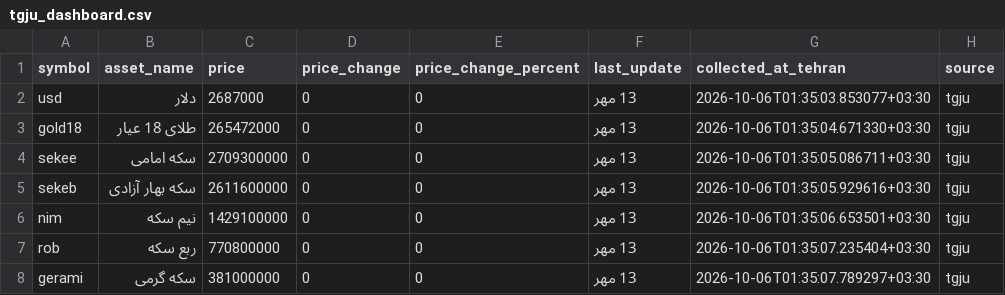
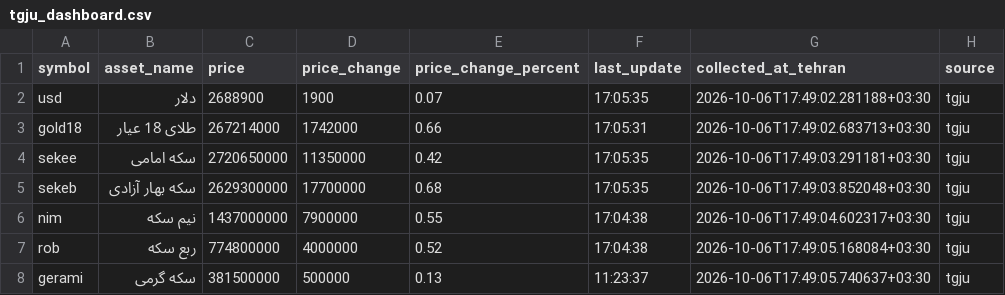
Before and after one commit to mahdi-price-monitor/price-monitor, a CSV file: data/tgju_dashboard.csv, drawn as a sheet.

```diff
--- a/data/tgju_dashboard.csv
+++ b/data/tgju_dashboard.csv
@@ -1,8 +1,8 @@
 symbol,asset_name,price,price_change,price_change_percent,last_update,collected_at_tehran,source
-usd,دلار,2687000,0,0,13 مهر,2026-10-06T01:35:03.853077+03:30,tgju
-gold18,طلای 18 عیار,265472000,0,0,13 مهر,2026-10-06T01:35:04.671330+03:30,tgju
-sekee,سکه امامی,2709300000,0,0,13 مهر,2026-10-06T01:35:05.086711+03:30,tgju
-sekeb,سکه بهار آزادی,2611600000,0,0,13 مهر,2026-10-06T01:35:05.929616+03:30,tgju
-nim,نیم سکه,1429100000,0,0,13 مهر,2026-10-06T01:35:06.653501+03:30,tgju
-rob,ربع سکه,770800000,0,0,13 مهر,2026-10-06T01:35:07.235404+03:30,tgju
-gerami,سکه گرمی,381000000,0,0,13 مهر,2026-10-06T01:35:07.789297+03:30,tgju
+usd,دلار,2688900,1900,0.07,17:05:35,2026-10-06T17:49:02.281188+03:30,tgju
+gold18,طلای 18 عیار,267214000,1742000,0.66,17:05:31,2026-10-06T17:49:02.683713+03:30,tgju
+sekee,سکه امامی,2720650000,11350000,0.42,17:05:35,2026-10-06T17:49:03.291181+03:30,tgju
+sekeb,سکه بهار آزادی,2629300000,17700000,0.68,17:05:35,2026-10-06T17:49:03.852048+03:30,tgju
+nim,نیم سکه,1437000000,7900000,0.55,17:04:38,2026-10-06T17:49:04.602317+03:30,tgju
+rob,ربع سکه,774800000,4000000,0.52,17:04:38,2026-10-06T17:49:05.168084+03:30,tgju
+gerami,سکه گرمی,381500000,500000,0.13,11:23:37,2026-10-06T17:49:05.740637+03:30,tgju
```
Also changed, not shown: data/tgju_market_history.csv, data/tgju_market_latest.csv, 1 other file.
